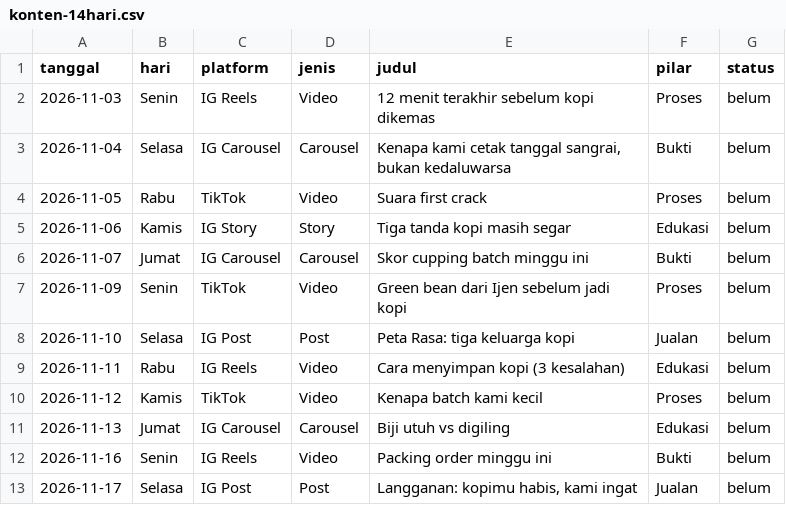
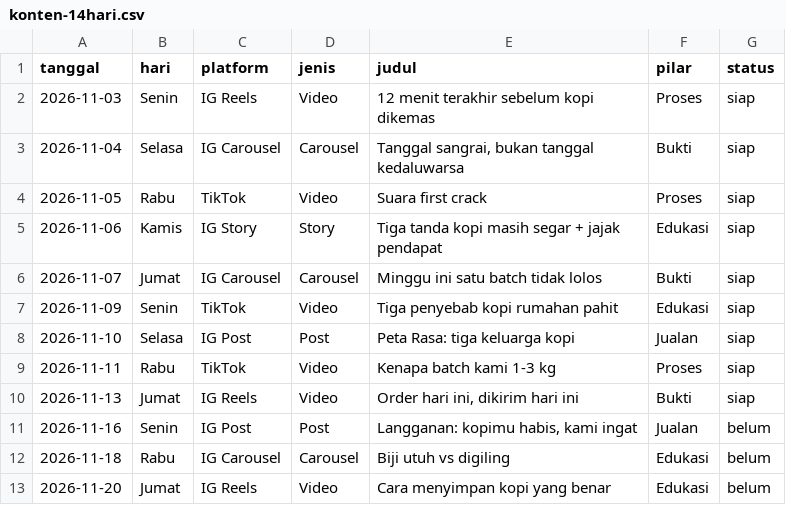
Before and after one commit to SetyoWisodo/SetyoWisodo, a CSV file: nocturne-koffie/data/konten-14hari.csv, drawn as a sheet.

Commit message:
Add brand kit, wholesale engine, B2B proposal, and ready-to-post content
Co-authored-by: arena-agent <297053741+arena-agent@users.noreply.github.com>

```diff
--- a/nocturne-koffie/data/konten-14hari.csv
+++ b/nocturne-koffie/data/konten-14hari.csv
@@ -1,13 +1,13 @@
 tanggal,hari,platform,jenis,judul,pilar,status
-2026-11-03,Senin,IG Reels,Video,"12 menit terakhir sebelum kopi dikemas",Proses,belum
-2026-11-04,Selasa,IG Carousel,Carousel,"Kenapa kami cetak tanggal sangrai, bukan kedaluwarsa",Bukti,belum
-2026-11-05,Rabu,TikTok,Video,"Suara first crack",Proses,belum
-2026-11-06,Kamis,IG Story,Story,"Tiga tanda kopi masih segar",Edukasi,belum
-2026-11-07,Jumat,IG Carousel,Carousel,"Skor cupping batch minggu ini",Bukti,belum
-2026-11-09,Senin,TikTok,Video,"Green bean dari Ijen sebelum jadi kopi",Proses,belum
-2026-11-10,Selasa,IG Post,Post,"Peta Rasa: tiga keluarga kopi",Jualan,belum
-2026-11-11,Rabu,IG Reels,Video,"Cara menyimpan kopi (3 kesalahan)",Edukasi,belum
-2026-11-12,Kamis,TikTok,Video,"Kenapa batch kami kecil",Proses,belum
-2026-11-13,Jumat,IG Carousel,Carousel,"Biji utuh vs digiling",Edukasi,belum
-2026-11-16,Senin,IG Reels,Video,"Packing order minggu ini",Bukti,belum
-2026-11-17,Selasa,IG Post,Post,"Langganan: kopimu habis, kami ingat",Jualan,belum
+2026-11-03,Senin,IG Reels,Video,12 menit terakhir sebelum kopi dikemas,Proses,siap
+2026-11-04,Selasa,IG Carousel,Carousel,"Tanggal sangrai, bukan tanggal kedaluwarsa",Bukti,siap
+2026-11-05,Rabu,TikTok,Video,Suara first crack,Proses,siap
+2026-11-06,Kamis,IG Story,Story,Tiga tanda kopi masih segar + jajak pendapat,Edukasi,siap
+2026-11-07,Jumat,IG Carousel,Carousel,Minggu ini satu batch tidak lolos,Bukti,siap
+2026-11-09,Senin,TikTok,Video,Tiga penyebab kopi rumahan pahit,Edukasi,siap
+2026-11-10,Selasa,IG Post,Post,Peta Rasa: tiga keluarga kopi,Jualan,siap
+2026-11-11,Rabu,TikTok,Video,Kenapa batch kami 1-3 kg,Proses,siap
+2026-11-13,Jumat,IG Reels,Video,"Order hari ini, dikirim hari ini",Bukti,siap
+2026-11-16,Senin,IG Post,Post,"Langganan: kopimu habis, kami ingat",Jualan,belum
+2026-11-18,Rabu,IG Carousel,Carousel,Biji utuh vs digiling,Edukasi,belum
+2026-11-20,Jumat,IG Reels,Video,Cara menyimpan kopi yang benar,Edukasi,belum
```
Also changed, not shown: 30 other files.
